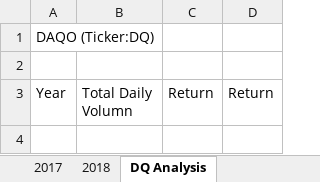
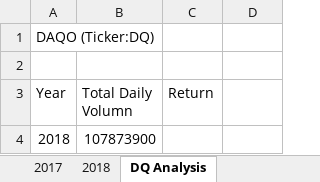
Before and after one commit to nickku1223/stock-analysis, an Excel workbook: green_stocks.xlsm, sheet DQ Analysis, drawn as a sheet; values as stored, in another font and other column widths than the file's, no borders; the diff names each change by its address in the sheet, - before the commit and + after, or states it on an @@ line.

Commit message:
Stock analysis with VBA

```diff
--- a/green_stocks.xlsm (sheet DQ Analysis)
+++ b/green_stocks.xlsm (sheet DQ Analysis)
-D3: Return
+D3: (empty)
+row 4: 2018 | 107873900
```
